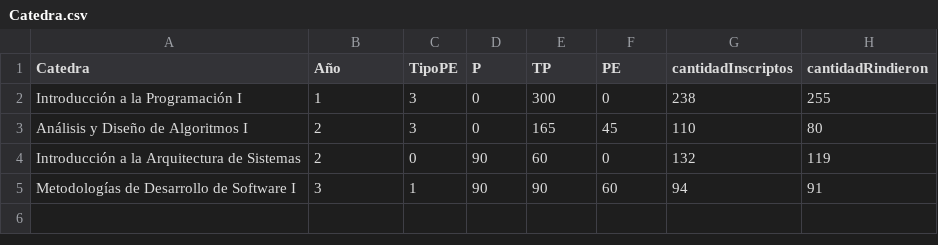
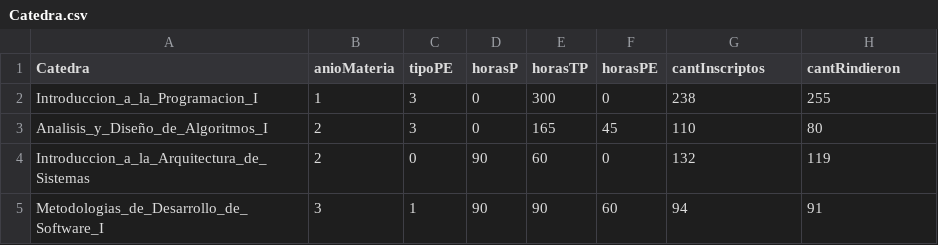
Before and after one commit to faka95/Cuantificador, a CSV file: resources/Catedra.csv, drawn as a sheet.

Commit message:
Errores de Flags Corregidos
Errores corregidos en FileManager (seteo de flags y pregunta por nombre de catedra (CATEDRA en vez de NOMBRE))
Errores corregidos en los archivos de entrada y en la formula para que los nombres de las variables y las columnas coincidan
Tambien se eliminaron los espacios y los acentos de los archivos de entrada

```diff
--- a/resources/Catedra.csv
+++ b/resources/Catedra.csv
@@ -1,5 +1,5 @@
-Catedra,Año,TipoPE,P,TP,PE,cantidadInscriptos,cantidadRindieron
-Introducción a la Programación I,1,3,0,300,0,238,255
-Análisis y Diseño de Algoritmos I,2,3,0,165,45,110,80
-Introducción a la Arquitectura de Sistemas,2,0,90,60,0,132,119
-Metodologías de Desarrollo de Software I,3,1,90,90,60,94,91
+Catedra,anioMateria,tipoPE,horasP,horasTP,horasPE,cantInscriptos,cantRindieron
+Introduccion_a_la_Programacion_I,1,3,0,300,0,238,255
+Analisis_y_Diseño_de_Algoritmos_I,2,3,0,165,45,110,80
+Introduccion_a_la_Arquitectura_de_Sistemas,2,0,90,60,0,132,119
+Metodologias_de_Desarrollo_de_Software_I,3,1,90,90,60,94,91
```
Also changed, not shown: resources/Docente.csv, 6 other files.
